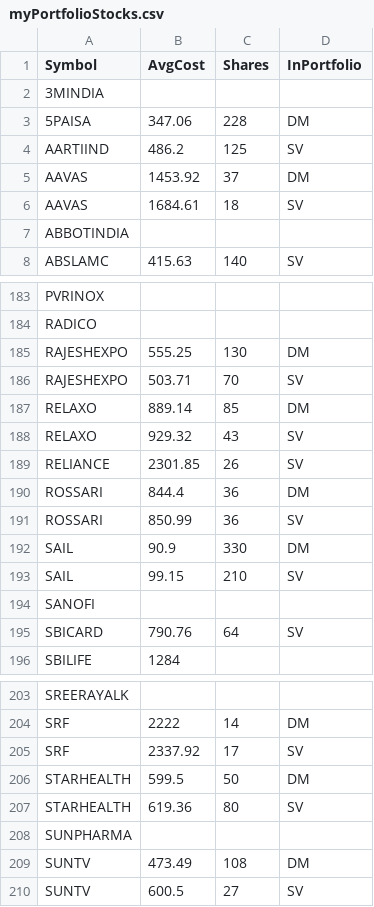
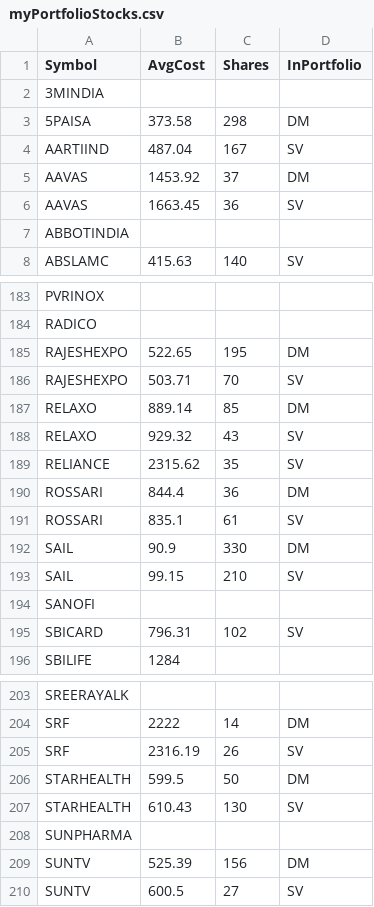
Before and after one commit to ankit-rathi/Data-Science-with-Python, a CSV file: Tradevesting/myPortfolioStocks.csv, drawn as a sheet; only a part is shown, gaps mark what is left out; the diff covers the shown part only.

```diff
--- a/Tradevesting/myPortfolioStocks.csv
+++ b/Tradevesting/myPortfolioStocks.csv
@@ -2,6 +2,6 @@ Symbol,AvgCost,Shares,InPortfolio
 3MINDIA,,,
-5PAISA,347.06,228,DM
-AARTIIND,486.2,125,SV
+5PAISA,373.58,298,DM
+AARTIIND,487.04,167,SV
 AAVAS,1453.92,37,DM
-AAVAS,1684.61,18,SV
+AAVAS,1663.45,36,SV
 ABBOTINDIA,,,
@@ -184,3 +184,3 @@ PVRINOX,,,
 RADICO,,,
-RAJESHEXPO,555.25,130,DM
+RAJESHEXPO,522.65,195,DM
 RAJESHEXPO,503.71,70,SV
@@ -188,5 +188,5 @@ RELAXO,889.14,85,DM
 RELAXO,929.32,43,SV
-RELIANCE,2301.85,26,SV
+RELIANCE,2315.62,35,SV
 ROSSARI,844.4,36,DM
-ROSSARI,850.99,36,SV
+ROSSARI,835.1,61,SV
 SAIL,90.9,330,DM
@@ -194,3 +194,3 @@ SAIL,99.15,210,SV
 SANOFI,,,
-SBICARD,790.76,64,SV
+SBICARD,796.31,102,SV
 SBILIFE,1284,,
@@ -204,7 +204,7 @@ SREERAYALK,,,
 SRF,2222,14,DM
-SRF,2337.92,17,SV
+SRF,2316.19,26,SV
 STARHEALTH,599.5,50,DM
-STARHEALTH,619.36,80,SV
+STARHEALTH,610.43,130,SV
 SUNPHARMA,,,
-SUNTV,473.49,108,DM
+SUNTV,525.39,156,DM
 SUNTV,600.5,27,SV
```
Also changed, not shown: 54 edited cells elsewhere in this file.
